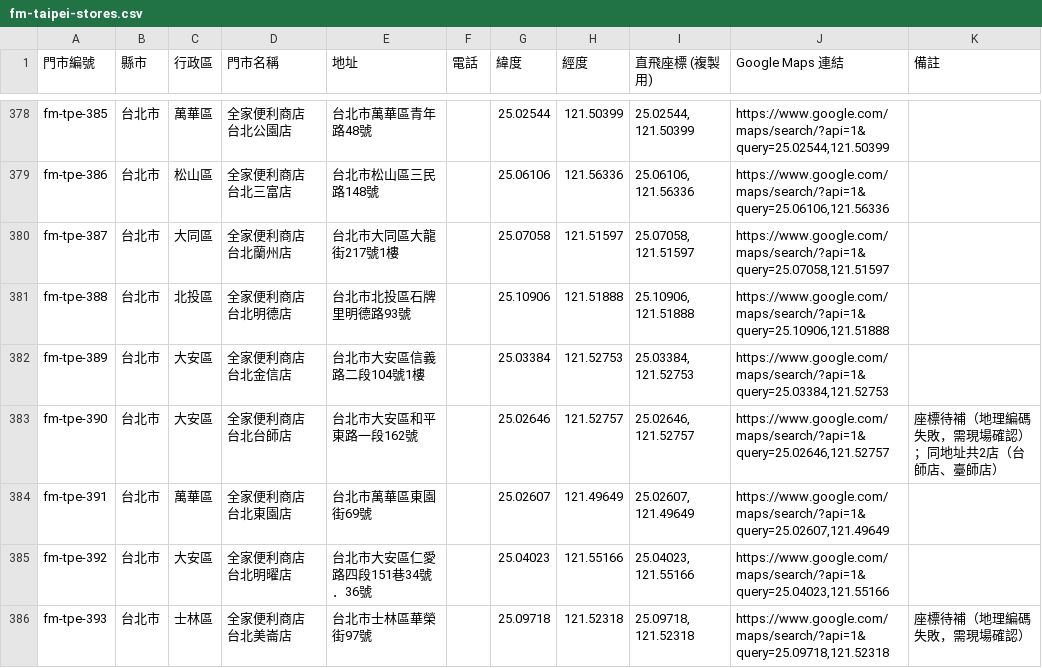
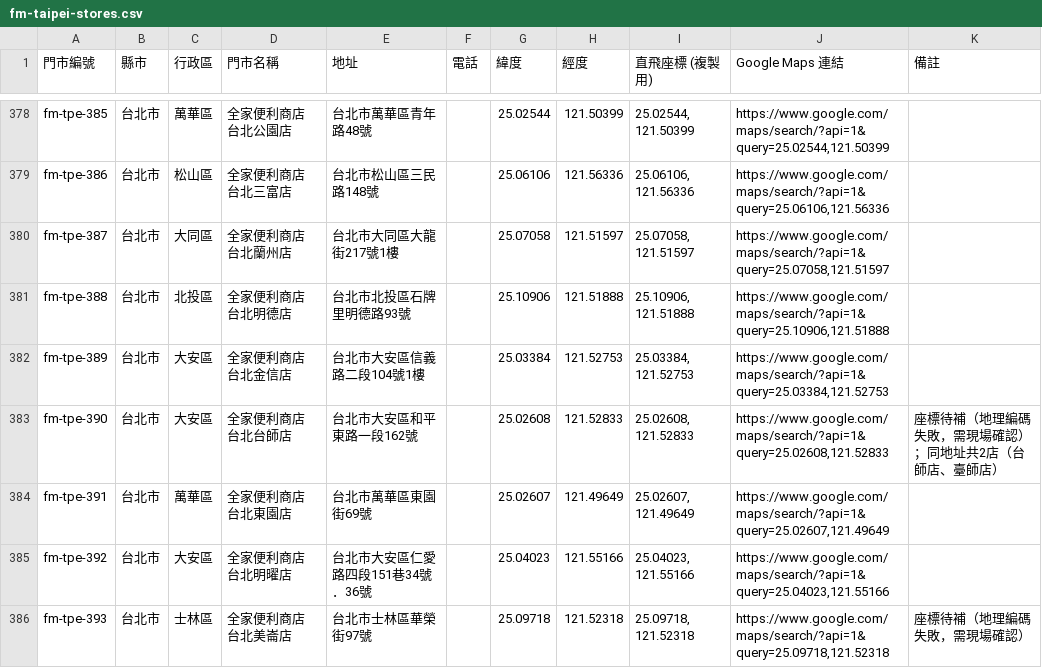
Before and after one commit to kairosvector/kairosvector.github.io, a CSV file: app/public/events/fm-taipei-stores.csv, drawn as a sheet; only a part is shown, gaps mark what is left out.

```diff
--- a/app/public/events/fm-taipei-stores.csv
+++ b/app/public/events/fm-taipei-stores.csv
@@ -382,3 +382,3 @@ fm-tpe-388,台北市,北投區,全家便利商店 台北明德店,台北市北
 fm-tpe-389,台北市,大安區,全家便利商店 台北金信店,台北市大安區信義路二段104號1樓,,25.03384,121.52753,"25.03384, 121.52753","https://www.google.com/maps/search/?api=1&query=25.03384,121.52753",
-fm-tpe-390,台北市,大安區,全家便利商店 台北台師店,台北市大安區和平東路一段162號,,25.02646,121.52757,"25.02646, 121.52757","https://www.google.com/maps/search/?api=1&query=25.02646,121.52757",座標待補（地理編碼失敗，需現場確認）；同地址共2店（台師店、臺師店）
+fm-tpe-390,台北市,大安區,全家便利商店 台北台師店,台北市大安區和平東路一段162號,,25.02608,121.52833,"25.02608, 121.52833","https://www.google.com/maps/search/?api=1&query=25.02608,121.52833",座標待補（地理編碼失敗，需現場確認）；同地址共2店（台師店、臺師店）
 fm-tpe-391,台北市,萬華區,全家便利商店 台北東園店,台北市萬華區東園街69號,,25.02607,121.49649,"25.02607, 121.49649","https://www.google.com/maps/search/?api=1&query=25.02607,121.49649",
```
Also changed, not shown: tools/data/familymart/fm-taipei.csv, 6 other files.
